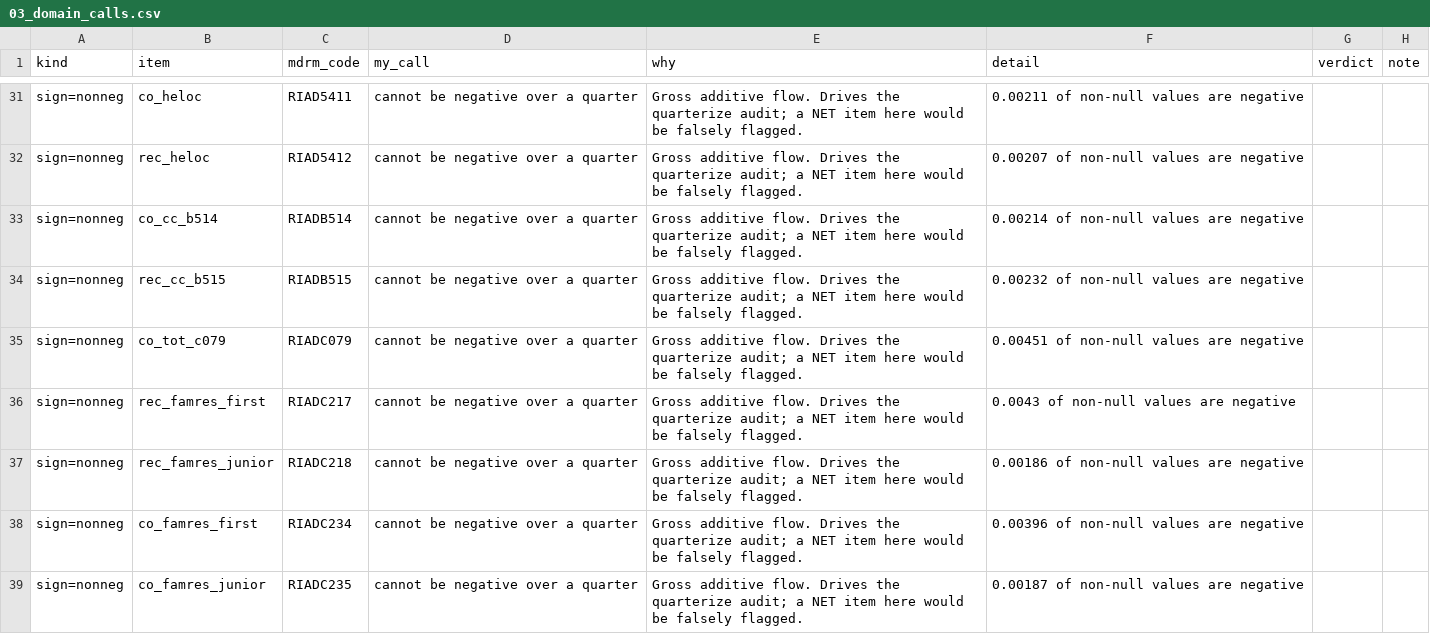
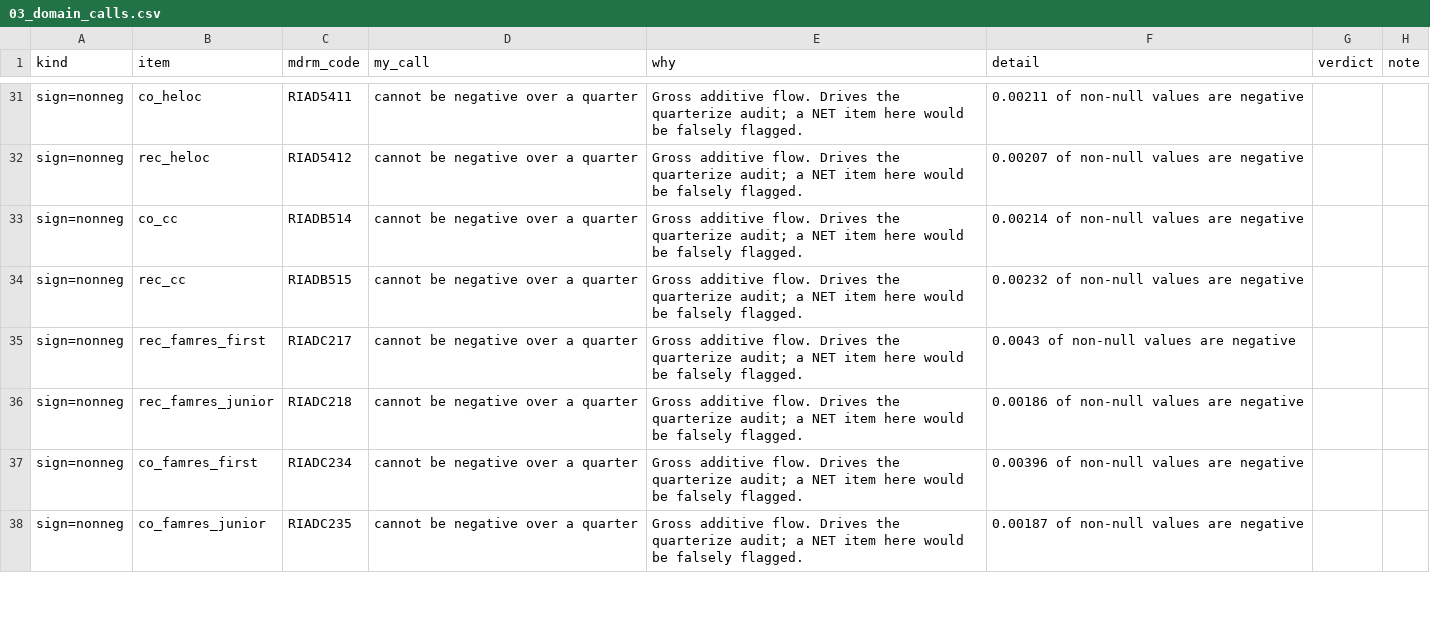
Before and after one commit to mplosser/bankpanel, a CSV file: review/03_domain_calls.csv, drawn as a sheet; only a part is shown, gaps mark what is left out; the diff covers the shown part only.

```diff
--- a/review/03_domain_calls.csv
+++ b/review/03_domain_calls.csv
@@ -32,5 +32,4 @@ sign=nonneg,co_heloc,RIAD5411,cannot be negative over a quarter,Gross additive f
 sign=nonneg,rec_heloc,RIAD5412,cannot be negative over a quarter,Gross additive flow. Drives the quarterize audit; a NET item here would be falsely flagged.,0.00207 of non-null values are negative,,
-sign=nonneg,co_cc_b514,RIADB514,cannot be negative over a quarter,Gross additive flow. Drives the quarterize audit; a NET item here would be falsely flagged.,0.00214 of non-null values are negative,,
-sign=nonneg,rec_cc_b515,RIADB515,cannot be negative over a quarter,Gross additive flow. Drives the quarterize audit; a NET item here would be falsely flagged.,0.00232 of non-null values are negative,,
-sign=nonneg,co_tot_c079,RIADC079,cannot be negative over a quarter,Gross additive flow. Drives the quarterize audit; a NET item here would be falsely flagged.,0.00451 of non-null values are negative,,
+sign=nonneg,co_cc,RIADB514,cannot be negative over a quarter,Gross additive flow. Drives the quarterize audit; a NET item here would be falsely flagged.,0.00214 of non-null values are negative,,
+sign=nonneg,rec_cc,RIADB515,cannot be negative over a quarter,Gross additive flow. Drives the quarterize audit; a NET item here would be falsely flagged.,0.00232 of non-null values are negative,,
 sign=nonneg,rec_famres_first,RIADC217,cannot be negative over a quarter,Gross additive flow. Drives the quarterize audit; a NET item here would be falsely flagged.,0.0043 of non-null values are negative,,
```
Also changed, not shown: 3 edited cells elsewhere in this file, review/01_names.csv, 3 other files.
